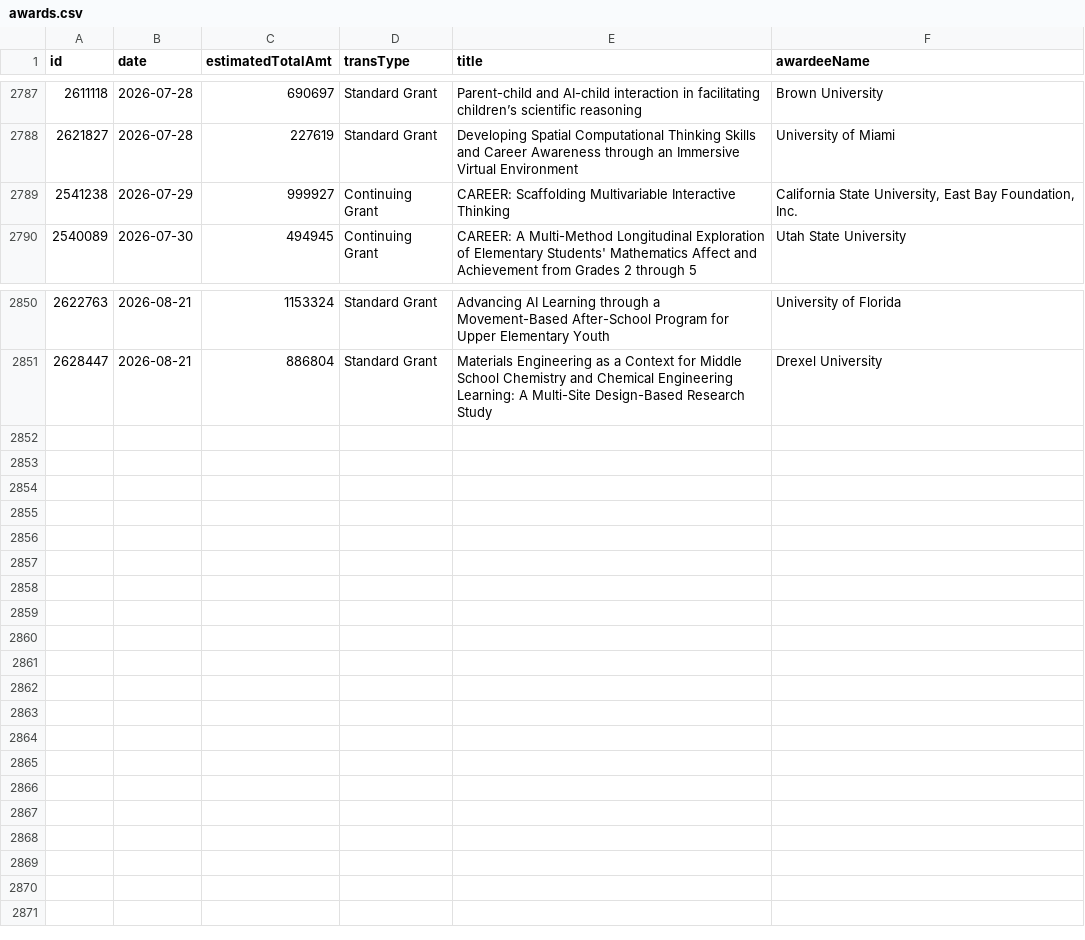
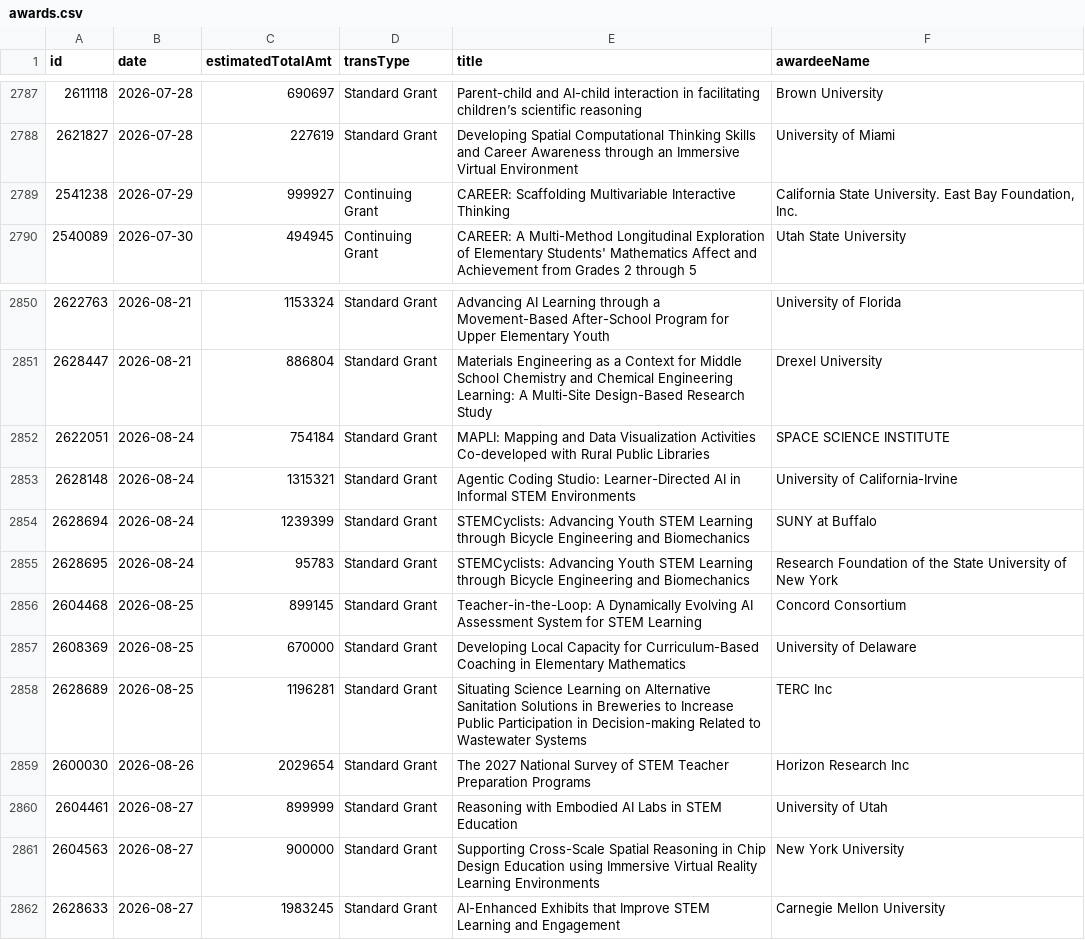
Before and after one commit to jpwolfson/science-funding-dashboard, a CSV file: data/nsf/edu/drl/awards.csv, drawn as a sheet; only a part is shown, gaps mark what is left out; the diff names each change by its address in the sheet, - before the commit and + after, or states it on an @@ line.

```diff
--- a/data/nsf/edu/drl/awards.csv
+++ b/data/nsf/edu/drl/awards.csv
-F2789 (awardeeName): California State University, East Bay…
+F2789 (awardeeName): California State University. East Bay…
+row 2852: 2622051 | 2026-08-24 | 754184 | Standard Grant | MAPLI: Mapping and Data Visualization Activities Co-developed with Rural Public Libraries | SPACE SCIENCE INSTITUTE
+row 2853: 2628148 | 2026-08-24 | 1315321 | Standard Grant | Agentic Coding Studio: Learner-Directed AI in Informal STEM Environments | University of California-Irvine
+row 2854: 2628694 | 2026-08-24 | 1239399 | Standard Grant | STEMCyclists: Advancing Youth STEM Learning through Bicycle Engineering and Biomechanics | SUNY at Buffalo
+row 2855: 2628695 | 2026-08-24 | 95783 | Standard Grant | STEMCyclists: Advancing Youth STEM Learning through Bicycle Engineering and Biomechanics | Research Foundation of the State University of New York
+row 2856: 2604468 | 2026-08-25 | 899145 | Standard Grant | Teacher-in-the-Loop: A Dynamically Evolving AI Assessment System for STEM Learning | Concord Consortium
+row 2857: 2608369 | 2026-08-25 | 670000 | Standard Grant | Developing Local Capacity for Curriculum-Based Coaching in Elementary Mathematics | University of Delaware
+row 2858: 2628689 | 2026-08-25 | 1196281 | Standard Grant | Situating Science Learning on Alternative Sanitation Solutions in Breweries to Increase Public Participation in Decision-making Related to Wastewater Systems | TERC Inc
+row 2859: 2600030 | 2026-08-26 | 2029654 | Standard Grant | The 2027 National Survey of STEM Teacher Preparation Programs | Horizon Research Inc
+row 2860: 2604461 | 2026-08-27 | 899999 | Standard Grant | Reasoning with Embodied AI Labs in STEM Education | University of Utah
+row 2861: 2604563 | 2026-08-27 | 900000 | Standard Grant | Supporting Cross-Scale Spatial Reasoning in Chip Design Education using Immersive Virtual Reality Learning Environments | New York University
+row 2862: 2628633 | 2026-08-27 | 1983245 | Standard Grant | AI-Enhanced Exhibits that Improve STEM Learning and Engagement | Carnegie Mellon University
```
Also changed, not shown: 1 other file.
